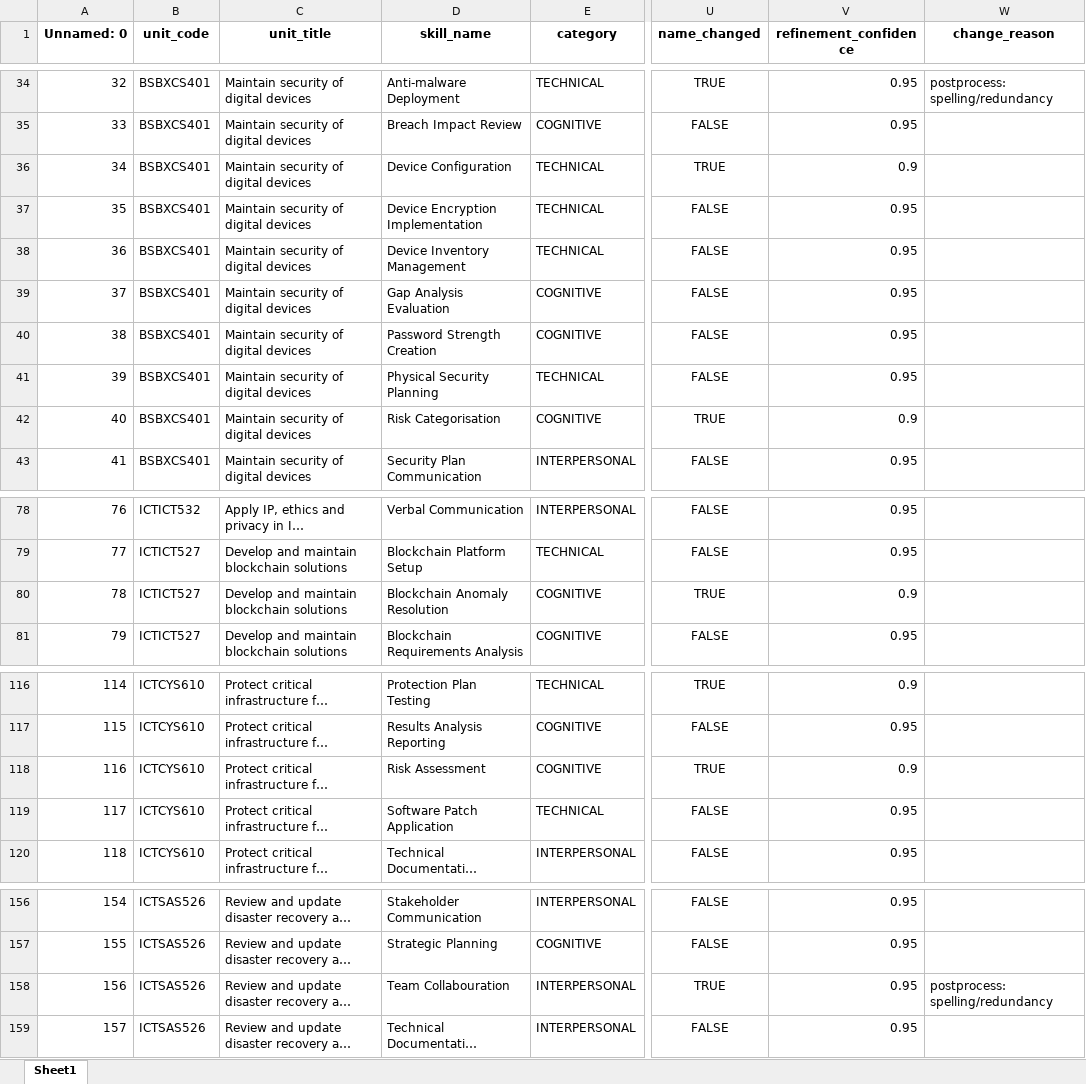
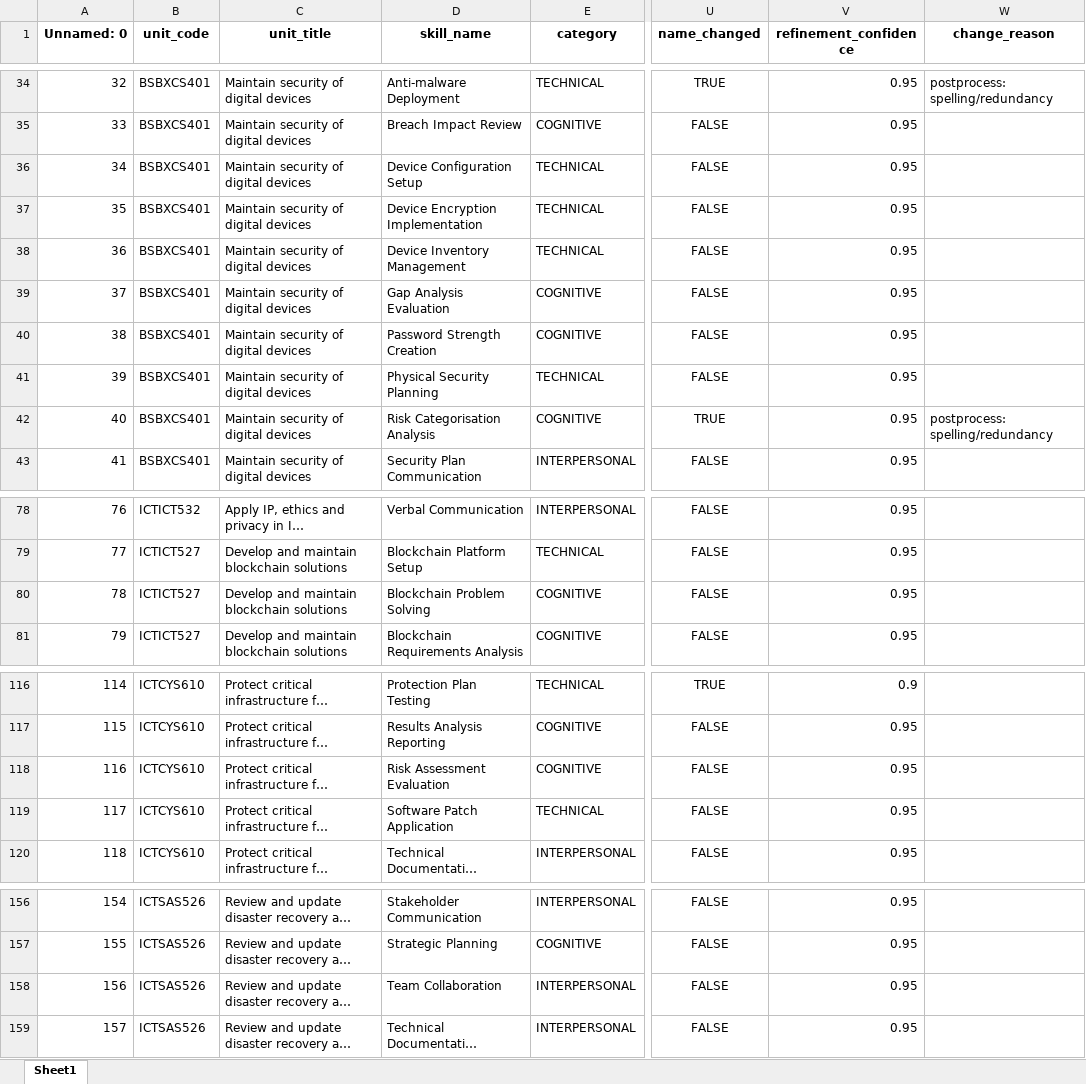
Before and after one commit to emohebi/TEMP, an Excel workbook: 20260423 V1 FSO Skills Output_CM_added_element_pcs_fs_refined_v2.xlsx, sheet Sheet1, drawn as a sheet; only a part is shown, gaps mark what is left out; long unchanged cells end in …; values as stored, in another font and other column widths than the file's, no borders; the diff covers the shown part only; the diff names each change by its address in the sheet, - before the commit and + after, or states it on an @@ line.

```diff
--- a/20260423 V1 FSO Skills Output_CM_added_element_pcs_fs_refined_v2.xlsx (sheet Sheet1)
+++ b/20260423 V1 FSO Skills Output_CM_added_element_pcs_fs_refined_v2.xlsx (sheet Sheet1)
-D36 (skill_name): Device Configuration
+D36 (skill_name): Device Configuration Setup
-U36 (name_changed): TRUE
+U36 (name_changed): FALSE
-V36 (refinement_confidence): 0.9
+V36 (refinement_confidence): 0.95
-D42 (skill_name): Risk Categorisation
+D42 (skill_name): Risk Categorisation Analysis
-V42 (refinement_confidence): 0.9
+V42 (refinement_confidence): 0.95
-W42 (change_reason): (empty)
+W42 (change_reason): postprocess: spelling/redundancy
-D80 (skill_name): Blockchain Anomaly Resolution
+D80 (skill_name): Blockchain Problem Solving
-U80 (name_changed): TRUE
+U80 (name_changed): FALSE
-V80 (refinement_confidence): 0.9
+V80 (refinement_confidence): 0.95
-D118 (skill_name): Risk Assessment
+D118 (skill_name): Risk Assessment Evaluation
-U118 (name_changed): TRUE
+U118 (name_changed): FALSE
-V118 (refinement_confidence): 0.9
+V118 (refinement_confidence): 0.95
-D158 (skill_name): Team Collabouration
+D158 (skill_name): Team Collaboration
-U158 (name_changed): TRUE
+U158 (name_changed): FALSE
-W158 (change_reason): postprocess: spelling/redundancy
+W158 (change_reason): (empty)
```
Also changed, not shown: 41 edited cells elsewhere in this sheet.
